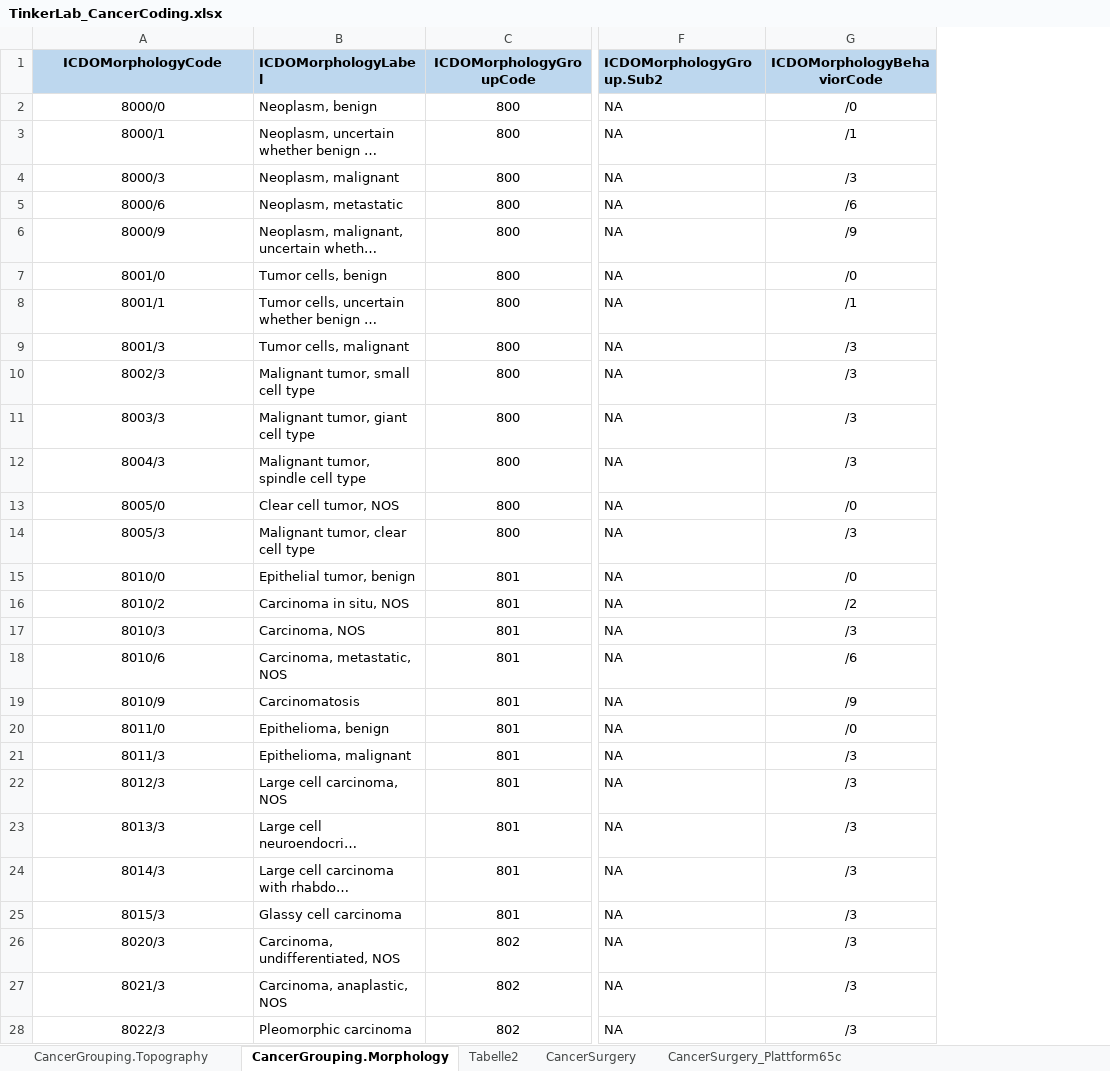
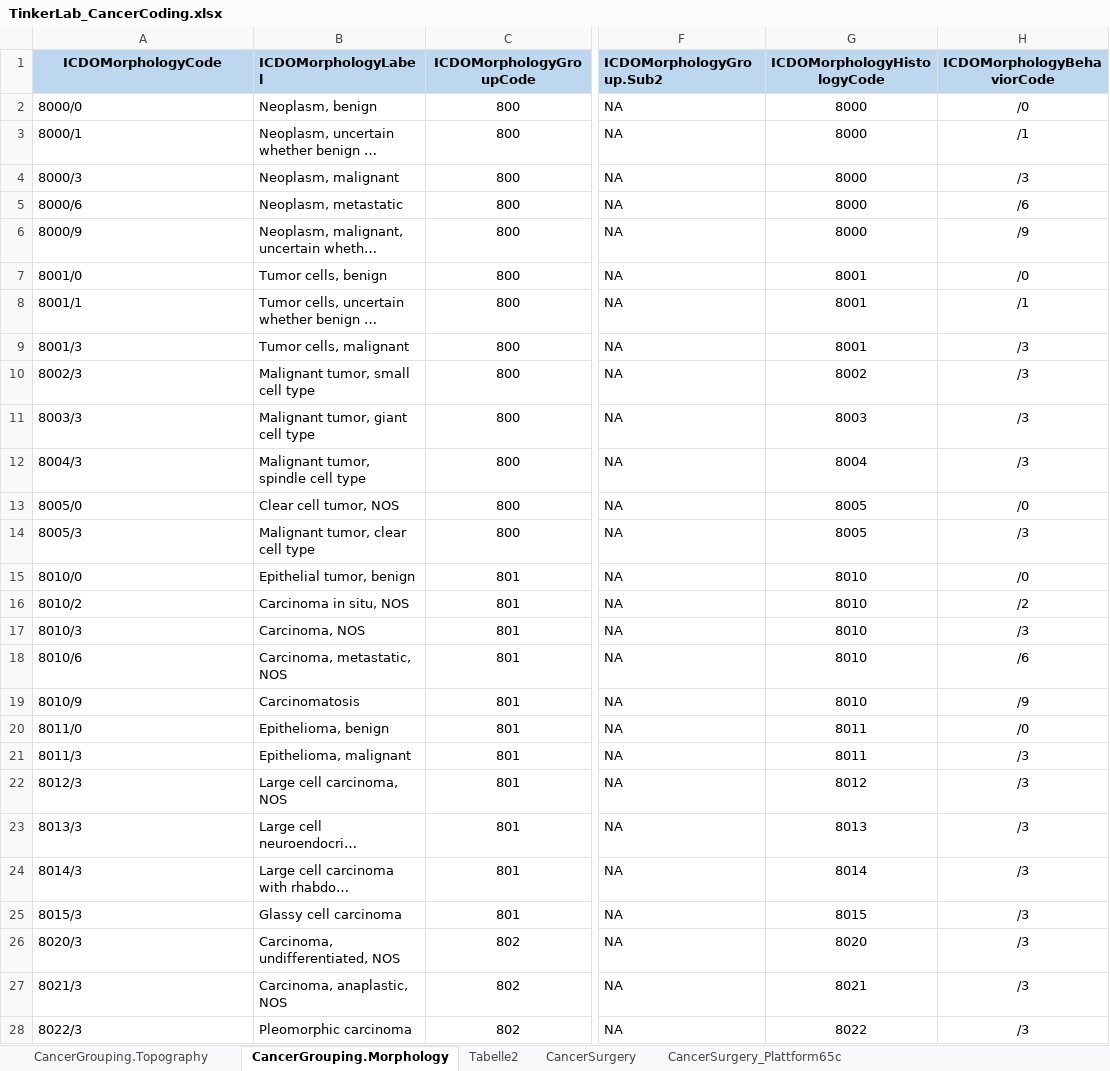
Before and after one commit to BastianReiter/TinkerLab, an Excel workbook: Development/Data/TinkerLab_CancerCoding.xlsx, sheet CancerGrouping.Morphology, drawn as a sheet; only a part is shown, gaps mark what is left out; long unchanged cells end in …; values as stored, in another font and other column widths than the file's, no borders; the diff covers the shown part only; the diff names each change by its address in the sheet, - before the commit and + after, or states it on an @@ line.

```diff
--- a/Development/Data/TinkerLab_CancerCoding.xlsx (sheet CancerGrouping.Morphology)
+++ b/Development/Data/TinkerLab_CancerCoding.xlsx (sheet CancerGrouping.Morphology)
+column G (ICDOMorphologyHistologyCode), rows 2-28: 8000 | 8000 | 8000 | 8000 | 8000 | 8001 | 8001 | 8001 | 8002 | 8003 | 8004 | 8005 | 8005 | 8010 | 8010 | 8010 | 8010 | 8010 | 8011 | 8011 | 8012 | 8013 | 8014 | 8015 | 8020 | 8021 | 8022
-A2:A28 alignment: center
+A2:A28 alignment: left
```
Also changed, not shown: cell formats elsewhere in this sheet, Development/Data/TinkerLab_SystemicTherapy.xlsx, 20 other files.
